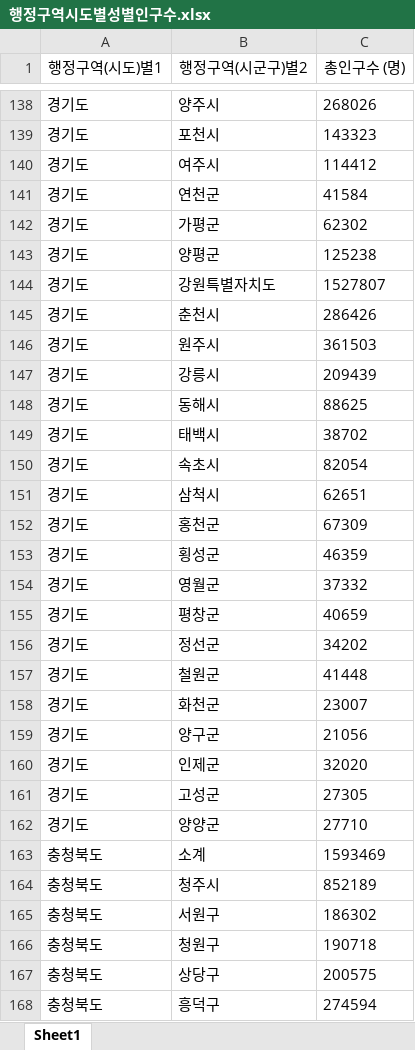
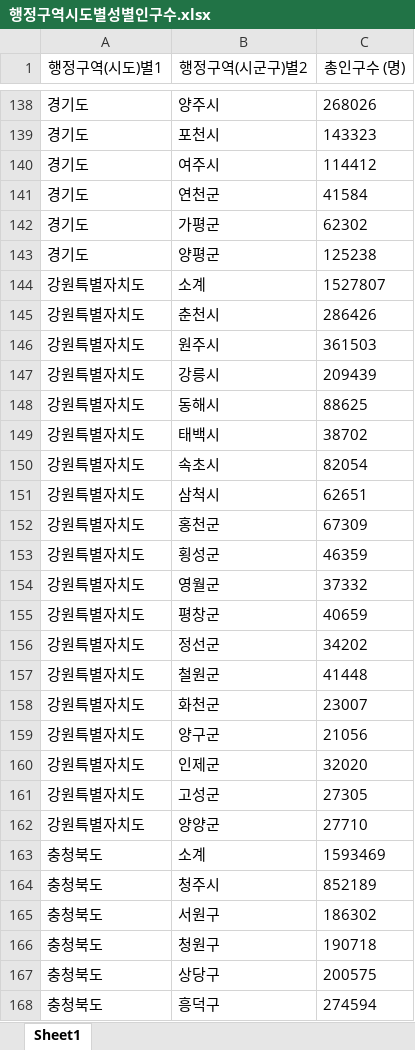
Before and after one commit to noah2397/KDT-Public_Data, an Excel workbook: DAY_04/행정구역시도별성별인구수.xlsx, sheet Sheet1, drawn as a sheet; only a part is shown, gaps mark what is left out; values as stored, in another font and other column widths than the file's, no borders; the diff names each change by its address in the sheet, - before the commit and + after, or states it on an @@ line.

```diff
--- a/DAY_04/행정구역시도별성별인구수.xlsx (sheet Sheet1)
+++ b/DAY_04/행정구역시도별성별인구수.xlsx (sheet Sheet1)
-A144:A162 (행정구역(시도)별1): 경기도
+A144:A162 (행정구역(시도)별1): 강원특별자치도
-B144 (행정구역(시군구)별2): 강원특별자치도
+B144 (행정구역(시군구)별2): 소계
```
Also changed, not shown: 3 other files.
